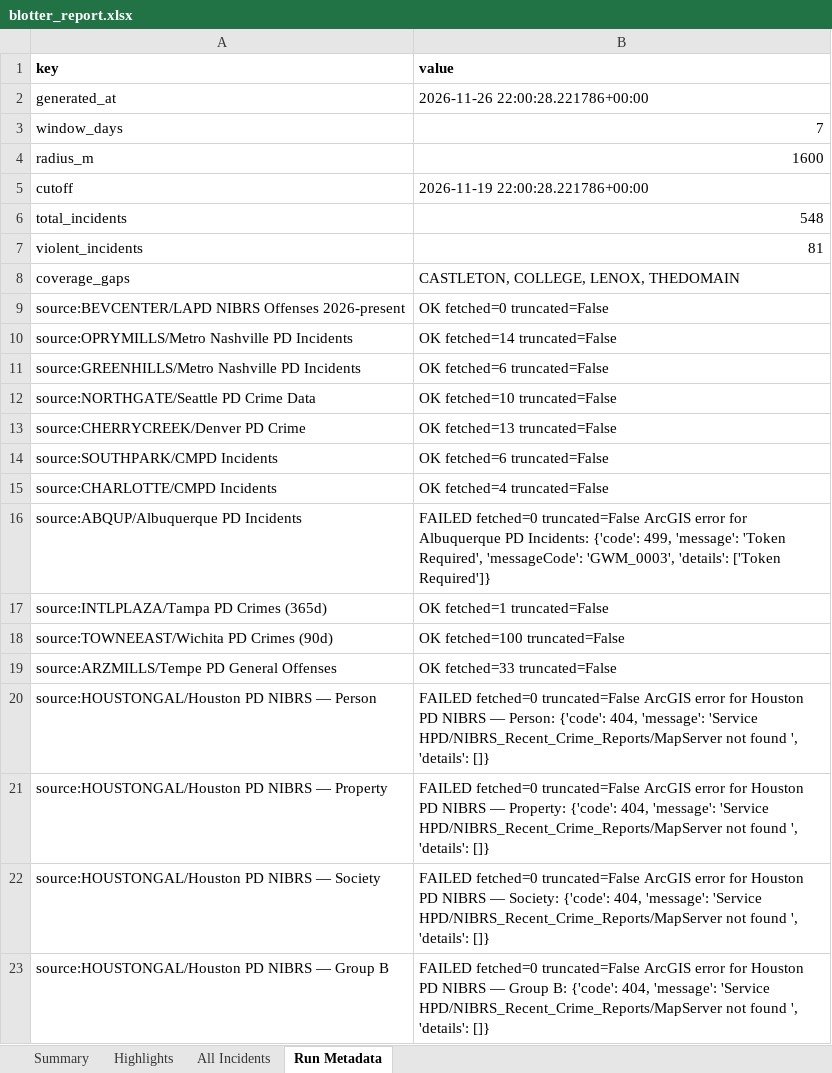
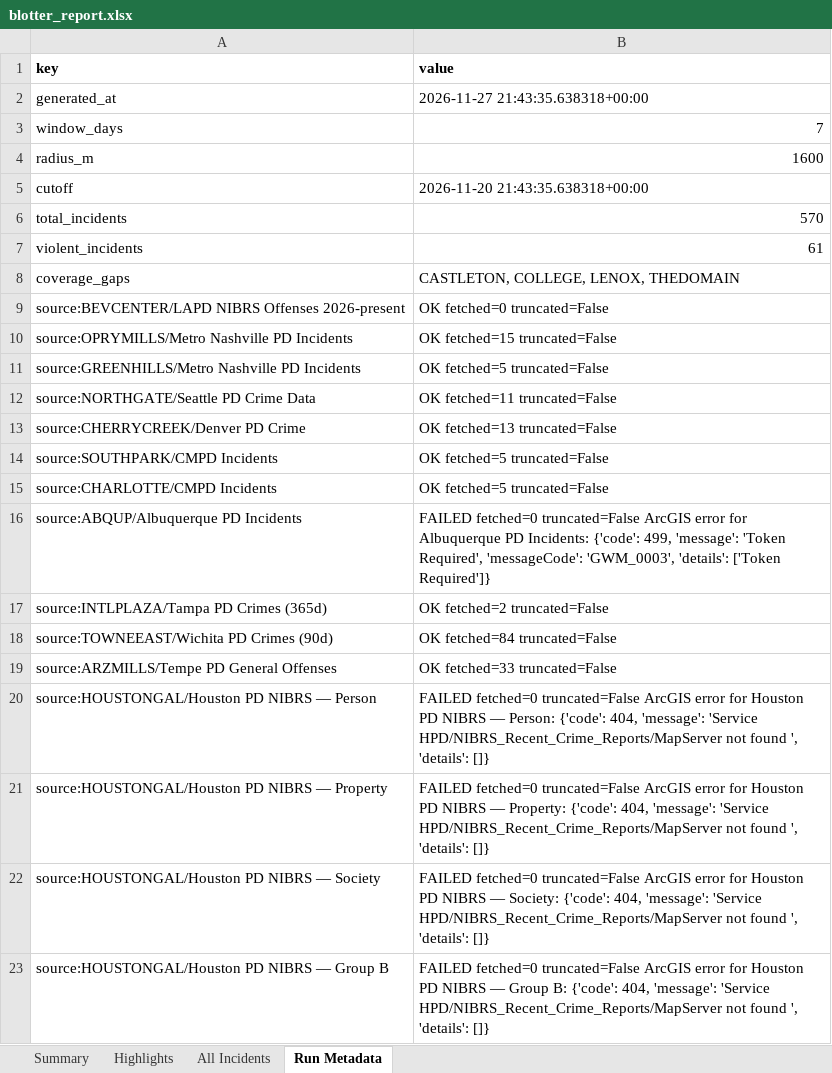
Before and after one commit to lordnader2002-sudo/Blotter_Reports, an Excel workbook: reports/latest/blotter_report.xlsx, sheet Run Metadata, drawn as a sheet; only a part is shown; values as stored, in another font and other column widths than the file's, no borders; the diff covers the shown part only; the diff names each change by its address in the sheet, - before the commit and + after, or states it on an @@ line.

```diff
--- a/reports/latest/blotter_report.xlsx (sheet Run Metadata)
+++ b/reports/latest/blotter_report.xlsx (sheet Run Metadata)
-B2 (value): 2026-11-26 22:00:28.221786+00:00
+B2 (value): 2026-11-27 21:43:35.638318+00:00
-B5 (value): 2026-11-19 22:00:28.221786+00:00
+B5 (value): 2026-11-20 21:43:35.638318+00:00
-B6 (value): 548
+B6 (value): 570
-B7 (value): 81
+B7 (value): 61
-B10 (value): OK fetched=14 truncated=False
+B10 (value): OK fetched=15 truncated=False
-B11 (value): OK fetched=6 truncated=False
+B11 (value): OK fetched=5 truncated=False
-B12 (value): OK fetched=10 truncated=False
+B12 (value): OK fetched=11 truncated=False
-B14 (value): OK fetched=6 truncated=False
+B14 (value): OK fetched=5 truncated=False
-B15 (value): OK fetched=4 truncated=False
+B15 (value): OK fetched=5 truncated=False
-B17 (value): OK fetched=1 truncated=False
+B17 (value): OK fetched=2 truncated=False
-B18 (value): OK fetched=100 truncated=False
+B18 (value): OK fetched=84 truncated=False
```
Also changed, not shown: 13 edited cells elsewhere in this sheet, sheet All Incidents, sheet Highlights, sheet Summary, 7 other files.
